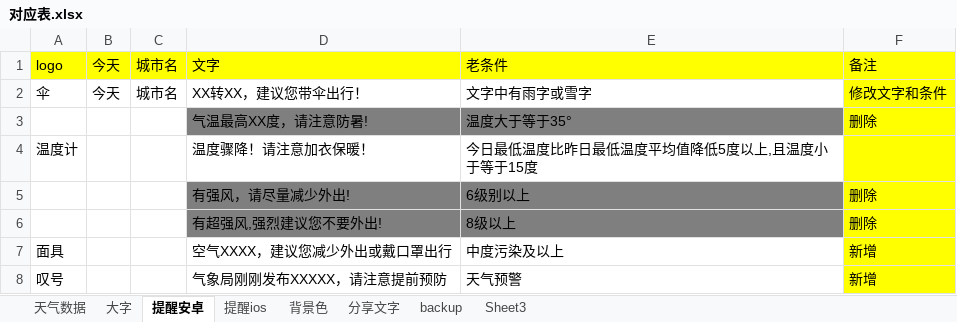
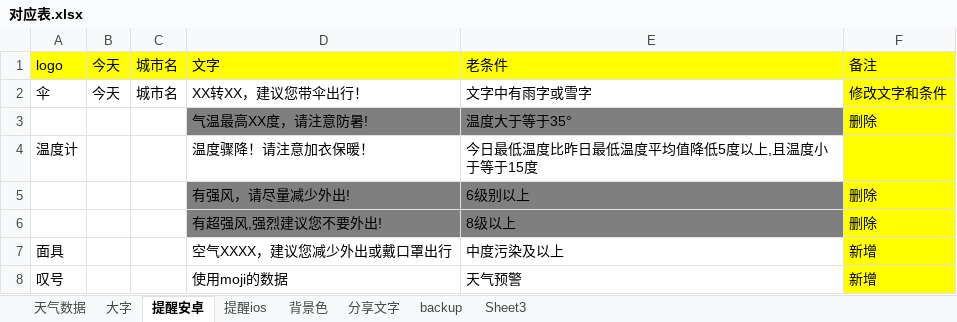
Before and after one commit to huaj12/weguan, an Excel workbook: weather_ui/对应表.xlsx, sheet 提醒安卓, drawn as a sheet; values as stored, in another font and other column widths than the file's, no borders; the diff names each change by its address in the sheet, - before the commit and + after, or states it on an @@ line.

```diff
--- a/weather_ui/对应表.xlsx (sheet 提醒安卓)
+++ b/weather_ui/对应表.xlsx (sheet 提醒安卓)
-D8: 气象局刚刚发布XXXXX，请注意提前预防
+D8: 使用moji的数据
```
Also changed, not shown: 4 other files.
